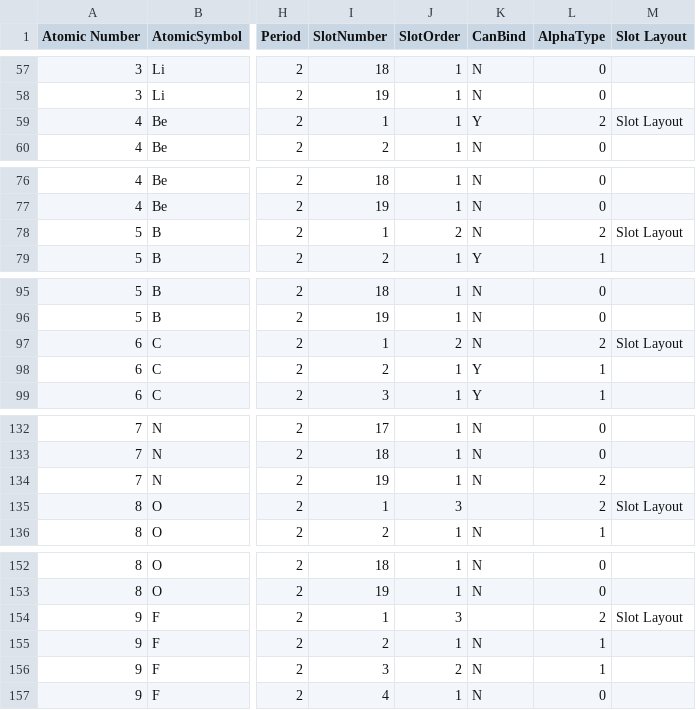
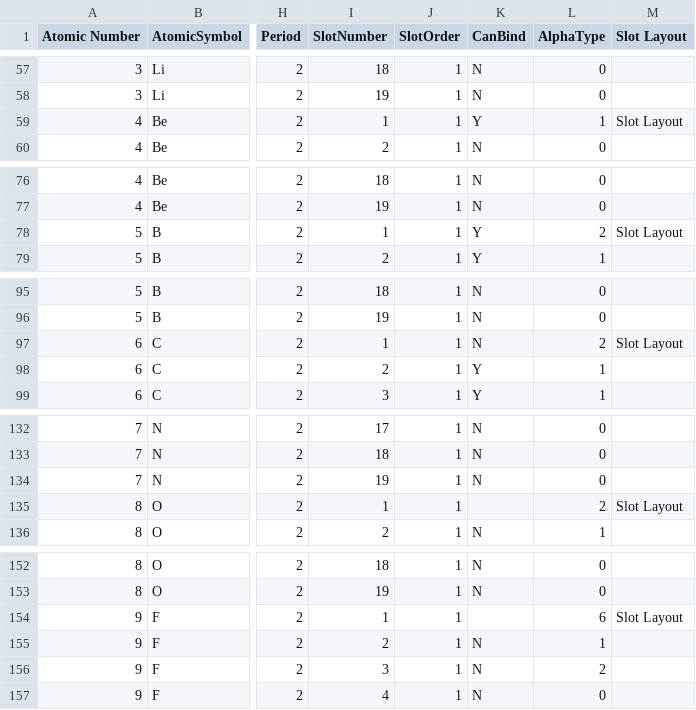
Before and after one commit to LtAirman/ChargeFieldTopics, a CSV file: data/Cr6-Elements.csv, drawn as a sheet; only a part is shown, gaps mark what is left out; the diff covers the shown part only; the diff names each change by its address in the sheet, - before the commit and + after, or states it on an @@ line.

Commit message:
Changed the .csv formatting, now the pandas module can read Cr6-Elements and tBoron files

```diff
--- a/data/Cr6-Elements.csv
+++ b/data/Cr6-Elements.csv
-L59 (AlphaType): 2
+L59 (AlphaType): 1
-J78 (SlotOrder): 2
+J78 (SlotOrder): 1
-K78 (CanBind): N
+K78 (CanBind): Y
-J97 (SlotOrder): 2
+J97 (SlotOrder): 1
-L134 (AlphaType): 2
+L134 (AlphaType): 0
-J135 (SlotOrder): 3
+J135 (SlotOrder): 1
-J154 (SlotOrder): 3
+J154 (SlotOrder): 1
-L154 (AlphaType): 2
+L154 (AlphaType): 6
-J156 (SlotOrder): 2
+J156 (SlotOrder): 1
-L156 (AlphaType): 1
+L156 (AlphaType): 2
```
Also changed, not shown: 1 moved row and 1 edited cell elsewhere in this file, data/tBoron.csv, 1 other file.
